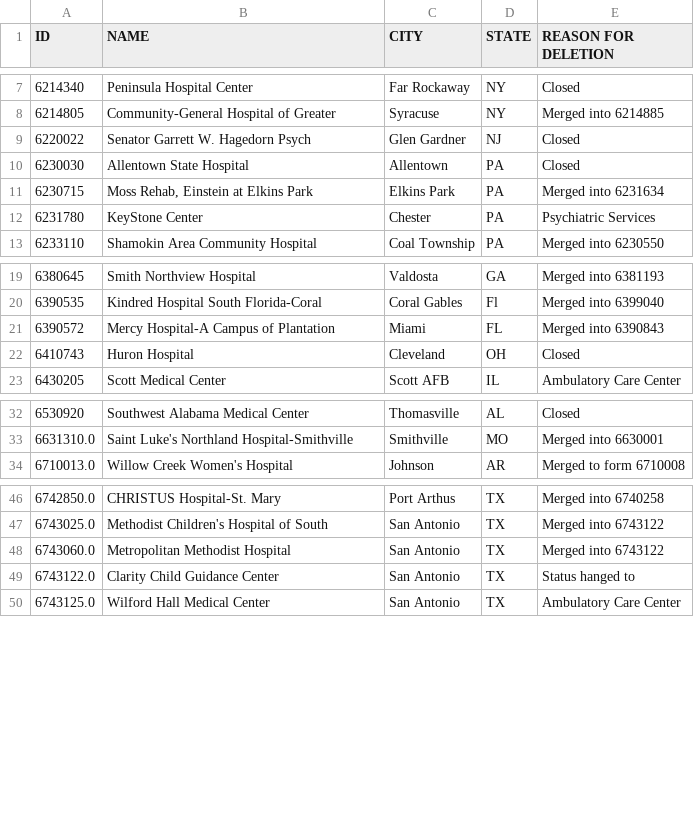
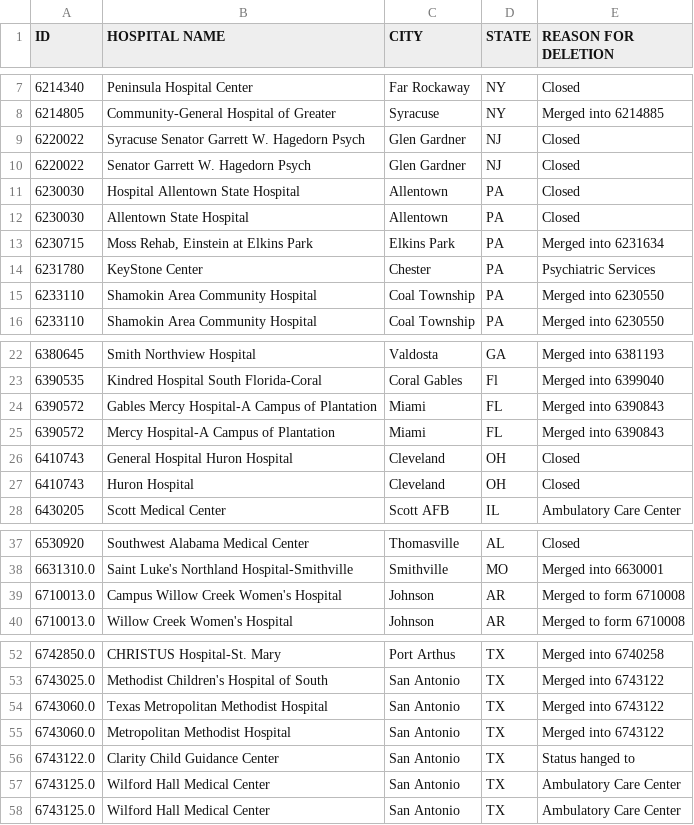
Before and after one commit to imccart/aha-data, a CSV file: data/temp/change_reg_del_2011.csv, drawn as a sheet; only a part is shown, gaps mark what is left out; the diff covers the shown part only.

Commit message:
merged until 2011

```diff
--- a/data/temp/change_reg_del_2011.csv
+++ b/data/temp/change_reg_del_2011.csv
@@ -1 +1 @@
-ID,NAME,CITY,STATE,REASON FOR DELETION
+ID,HOSPITAL NAME,CITY,STATE,REASON FOR DELETION
@@ -8,3 +8,5 @@ ID,NAME,CITY,STATE,REASON FOR DELETION
 6214805,Community-General Hospital of Greater,Syracuse,NY,Merged into 6214885
+6220022,Syracuse Senator Garrett W. Hagedorn Psych,Glen Gardner,NJ,Closed
 6220022,Senator Garrett W. Hagedorn Psych,Glen Gardner,NJ,Closed
+6230030,Hospital Allentown State Hospital,Allentown,PA,Closed
 6230030,Allentown State Hospital,Allentown,PA,Closed
@@ -12,2 +14,3 @@ ID,NAME,CITY,STATE,REASON FOR DELETION
 6231780,KeyStone Center,Chester,PA,Psychiatric Services
+6233110, Shamokin Area Community Hospital,Coal Township,PA,Merged into 6230550
 6233110,Shamokin Area Community Hospital,Coal Township,PA,Merged into 6230550
@@ -20,3 +23,5 @@ ID,NAME,CITY,STATE,REASON FOR DELETION
 6390535,Kindred Hospital South Florida-Coral,Coral Gables,Fl,Merged into 6399040
+6390572,Gables Mercy Hospital-A Campus of Plantation,Miami,FL,Merged into 6390843
 6390572,Mercy Hospital-A Campus of Plantation,Miami,FL,Merged into 6390843
+6410743,General Hospital Huron Hospital,Cleveland,OH,Closed
 6410743,Huron Hospital,Cleveland,OH,Closed
@@ -33,2 +38,3 @@ ID,NAME,CITY,STATE,REASON FOR DELETION
 6631310.0,Saint Luke's Northland Hospital-Smithville,Smithville,MO,Merged into 6630001
+6710013.0,Campus Willow Creek Women's Hospital,Johnson,AR,Merged to form 6710008
 6710013.0,Willow Creek Women's Hospital,Johnson,AR,Merged to form 6710008
@@ -47,4 +53,6 @@ ID,NAME,CITY,STATE,REASON FOR DELETION
 6743025.0,Methodist Children's Hospital of South,San Antonio,TX,Merged into 6743122
+6743060.0,Texas Metropolitan Methodist Hospital,San Antonio,TX,Merged into 6743122
 6743060.0,Metropolitan Methodist Hospital,San Antonio,TX,Merged into 6743122
 6743122.0,Clarity Child Guidance Center,San Antonio,TX,Status hanged to
+6743125.0, Wilford Hall Medical Center,San Antonio,TX,Ambulatory Care Center
 6743125.0,Wilford Hall Medical Center,San Antonio,TX,Ambulatory Care Center
```
Also changed, not shown: 2 added rows elsewhere in this file, data/temp/change_nonreg_add_2011.csv, data/temp/change_nonreg_del_2008.csv, 11 other files.
